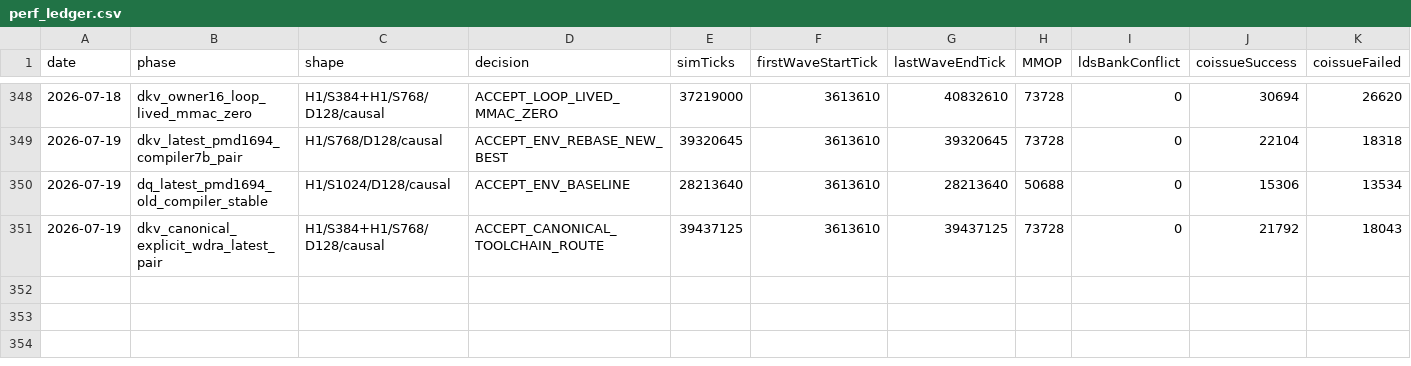
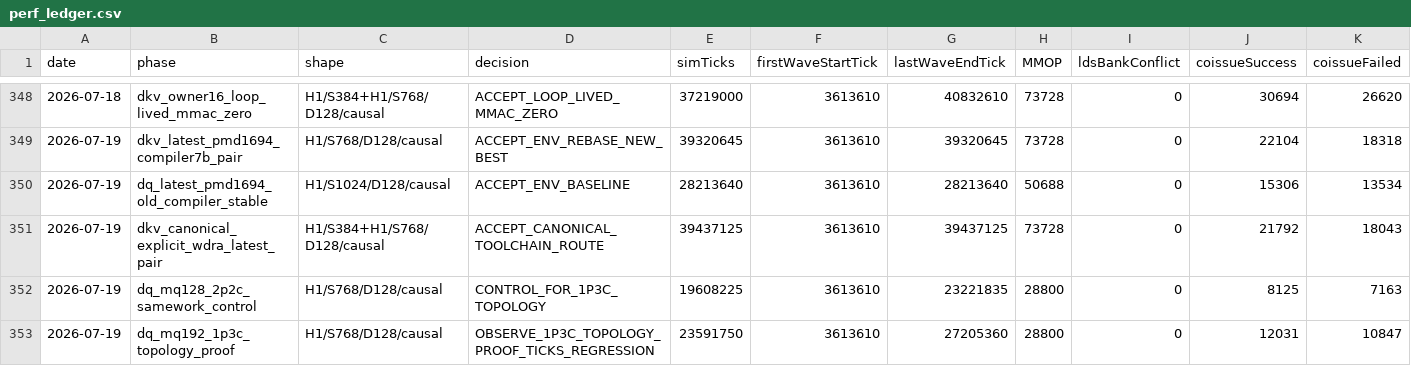
Before and after one commit to AshunFeiyu/flash-attention3, a CSV file: results/perf_ledger.csv, drawn as a sheet; only a part is shown, gaps mark what is left out; rows hold the shown columns only; the diff names each change by its address in the sheet, - before the commit and + after, or states it on an @@ line.

```diff
--- a/results/perf_ledger.csv
+++ b/results/perf_ledger.csv
+row 352: 2026-07-19 | dq_mq128_2p2c_samework_control | H1/S768/D128/causal | CONTROL_FOR_1P3C_TOPOLOGY | 19608225 | 3613610 | 23221835 | 28800 | 0 | 8125 | 7163
+row 353: 2026-07-19 | dq_mq192_1p3c_topology_proof | H1/S768/D128/causal | OBSERVE_1P3C_TOPOLOGY_PROOF_TICKS_REGRESSION | 23591750 | 3613610 | 27205360 | 28800 | 0 | 12031 | 10847
```
Also changed, not shown: 6 other files.
